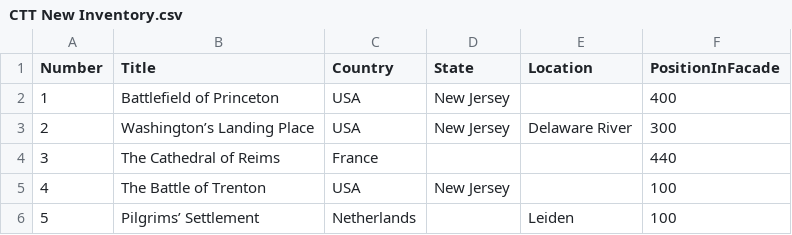
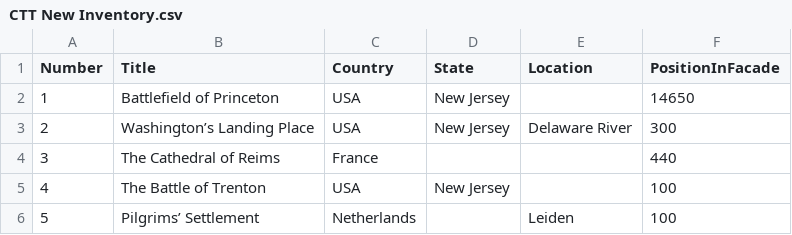
Before and after one commit to pmatthen/CTTRocks, a CSV file: CTTRocks/CTT New Inventory.csv, drawn as a sheet; only a part is shown.

```diff
--- a/CTTRocks/CTT New Inventory.csv
+++ b/CTTRocks/CTT New Inventory.csv
@@ -1,3 +1,3 @@
 Number;Title;Country;State;Location;PositionInFacade;
-1;Battlefield of Princeton;USA;New Jersey;;400;
+1;Battlefield of Princeton;USA;New Jersey;;14650;
 2;Washington’s Landing Place;USA;New Jersey;Delaware River;300;
```
Also changed, not shown: 18 other files.
